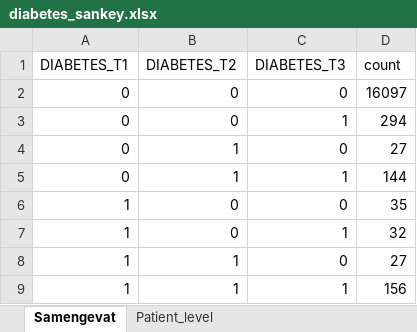
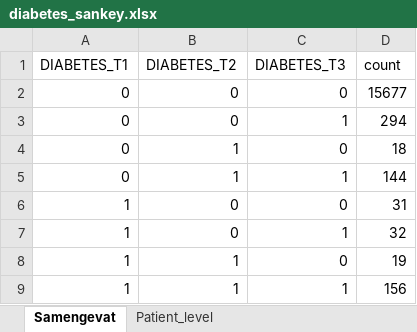
Before and after one commit to kyliekeijzer/exquairo-apex-lifelines, an Excel workbook: data/processed/diabetes_sankey.xlsx, sheet Samengevat, drawn as a sheet; values as stored, in another font and other column widths than the file's, no borders; the diff names each change by its address in the sheet, - before the commit and + after, or states it on an @@ line.

```diff
--- a/data/processed/diabetes_sankey.xlsx (sheet Samengevat)
+++ b/data/processed/diabetes_sankey.xlsx (sheet Samengevat)
-D2 (count): 16097
+D2 (count): 15677
-D4 (count): 27
+D4 (count): 18
-D6 (count): 35
+D6 (count): 31
-D8 (count): 27
+D8 (count): 19
```
Also changed, not shown: sheet Patient_level, 7 other files.
